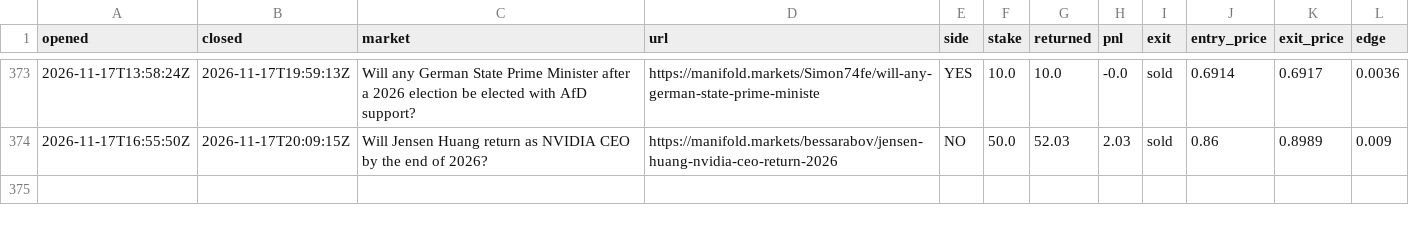
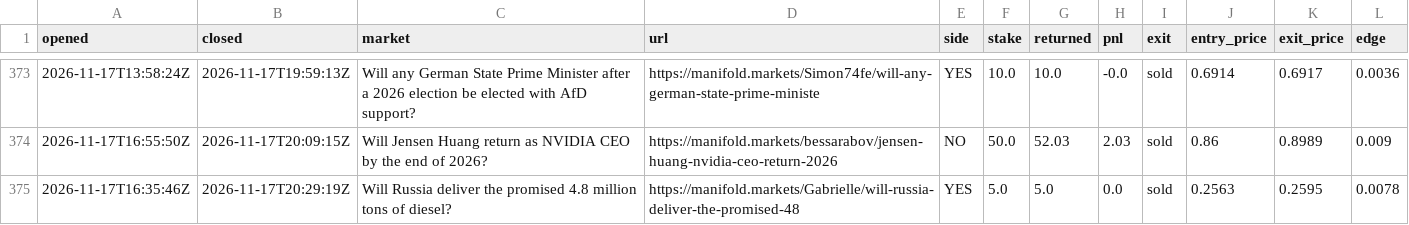
Before and after one commit to evanwang810/cron-loop, a CSV file: live_trades.csv, drawn as a sheet; only a part is shown, gaps mark what is left out.

```diff
--- a/live_trades.csv
+++ b/live_trades.csv
@@ -374 +374,2 @@ opened,closed,market,url,side,stake,returned,pnl,exit,entry_price,exit_price,edg
 2026-11-17T16:55:50Z,2026-11-17T20:09:15Z,Will Jensen Huang return as NVIDIA CEO by the end of 2026?,https://manifold.markets/bessarabov/jensen-huang-nvidia-ceo-return-2026,NO,50.0,52.03,2.03,sold,0.86,0.8989,0.009
+2026-11-17T16:35:46Z,2026-11-17T20:29:19Z,Will Russia deliver the promised 4.8 million tons of diesel?,https://manifold.markets/Gabrielle/will-russia-deliver-the-promised-48,YES,5.0,5.0,0.0,sold,0.2563,0.2595,0.0078
```
Also changed, not shown: live_equity.csv, 1 other file.
